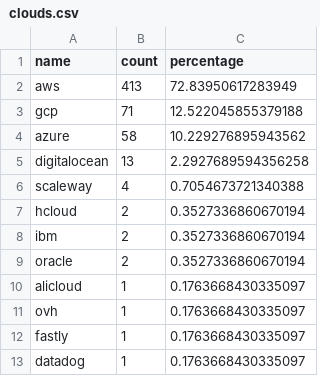
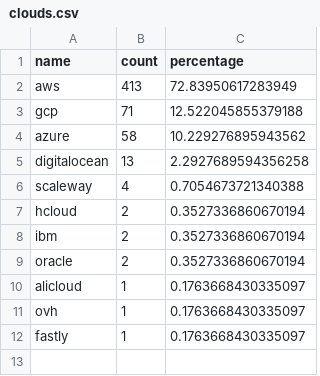
Before and after one commit to InputUsername/iac-cost-linters, a CSV file: 2-pattern-extraction/clouds.csv, drawn as a sheet.

Commit message:
Datadog is not a cloud provider

```diff
--- a/2-pattern-extraction/clouds.csv
+++ b/2-pattern-extraction/clouds.csv
@@ -12,2 +12 @@ ovh,1,0.1763668430335097
 fastly,1,0.1763668430335097
-datadog,1,0.1763668430335097
```
Also changed, not shown: 1 other file.
